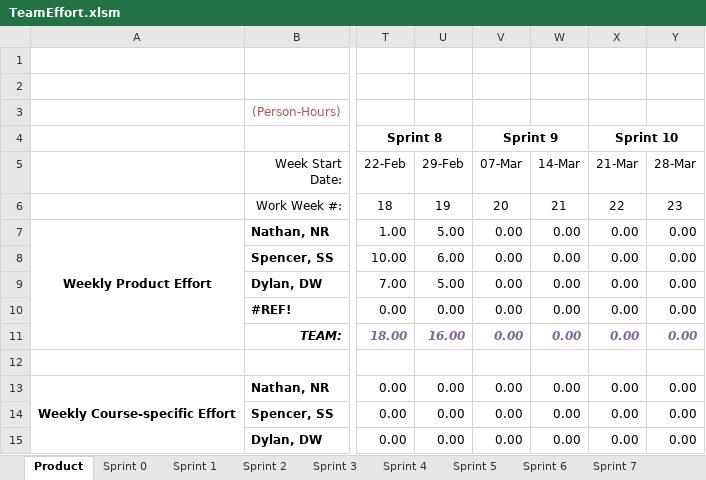
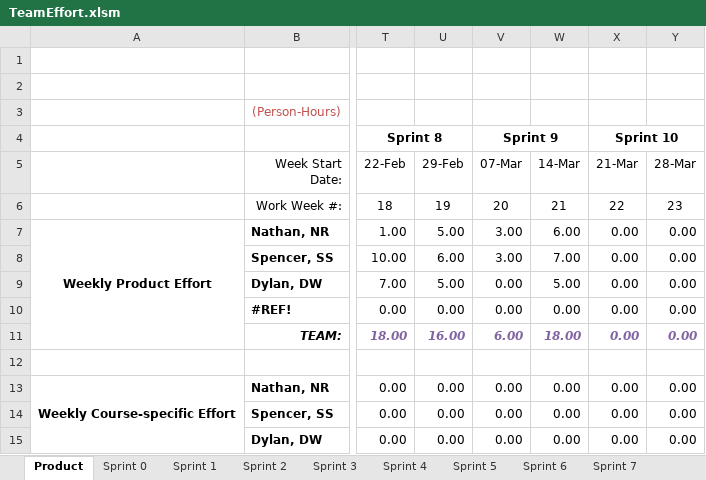
Before and after one commit to spesmit/hotspotter, an Excel workbook: Management/TeamEffort.xlsm, sheet Product, drawn as a sheet; only a part is shown, gaps mark what is left out; values as stored, in another font and other column widths than the file's, no borders; charts and pictures not drawn; the diff covers the shown part only; the diff names each change by its address in the sheet, - before the commit and + after, or states it on an @@ line.

```diff
--- a/Management/TeamEffort.xlsm (sheet Product)
+++ b/Management/TeamEffort.xlsm (sheet Product)
-V7:V8 (07-Mar): 0.00
+V7:V8 (07-Mar): 3.00
-W7 (14-Mar): 0.00
+W7 (14-Mar): 6.00
-W8 (14-Mar): 0.00
+W8 (14-Mar): 7.00
-W9 (14-Mar): 0.00
+W9 (14-Mar): 5.00
-V11 (07-Mar): 0.00
+V11 (07-Mar): 6.00
-W11 (14-Mar): 0.00
+W11 (14-Mar): 18.00
```
Also changed, not shown: 30 edited cells elsewhere in this sheet, sheet Sprint 9, charts or pictures, 2 other files.
